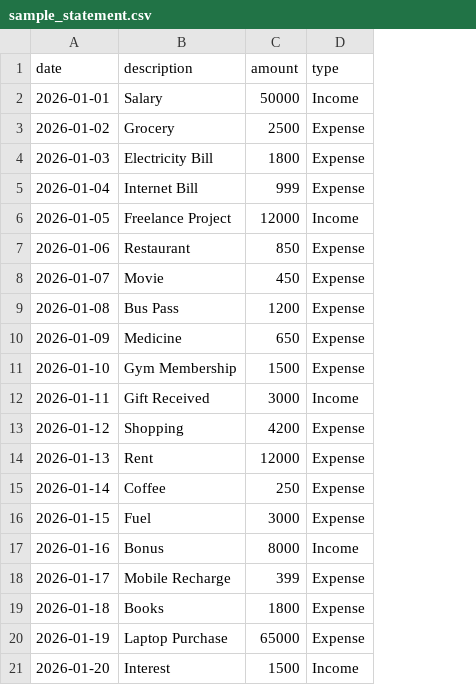
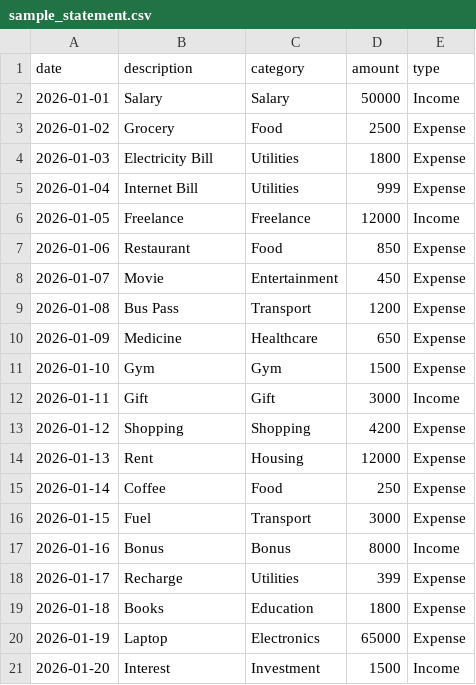
Before and after one commit to bishabkumar3-sketch/Personal-Finance-Tracker-with-SQLite, a CSV file: data/sample_statement.csv, drawn as a sheet; the diff names each change by its address in the sheet, - before the commit and + after, or states it on an @@ line.

Commit message:
intial commit

```diff
--- a/data/sample_statement.csv
+++ b/data/sample_statement.csv
+column C (category), rows 2-21: Salary | Food | Utilities | Utilities | Freelance | Food | Entertainment | Transport | Healthcare | Gym | Gift | Shopping | Housing | Food | Transport | Bonus | Utilities | Education | Electronics | Investment
-B6 (description): Freelance Project
+B6 (description): Freelance
-B11 (description): Gym Membership
+B11 (description): Gym
-B12 (description): Gift Received
+B12 (description): Gift
-B18 (description): Mobile Recharge
+B18 (description): Recharge
-B20 (description): Laptop Purchase
+B20 (description): Laptop
```
